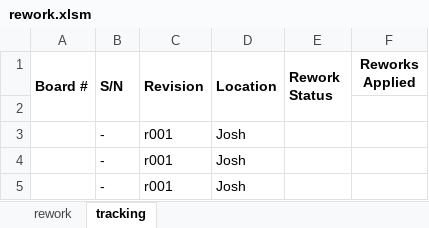
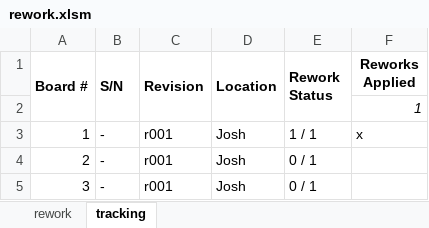
Before and after one commit to joshandnoodles/Thesis, an Excel workbook: doc/dvt/rework.xlsm, sheet tracking, drawn as a sheet; values as stored, in another font and other column widths than the file's, no borders; the diff names each change by its address in the sheet, - before the commit and + after, or states it on an @@ line.

Commit message:
more datasheets and dvt items and rework #1 for potentiometer fix

```diff
--- a/doc/dvt/rework.xlsm (sheet tracking)
+++ b/doc/dvt/rework.xlsm (sheet tracking)
-F2 (Reworks Applied): (empty)
+F2 (Reworks Applied): 1
-A3 (Board #): (empty)
+A3 (Board #): 1
-E3 (Rework Status): (empty)
+E3 (Rework Status): 1 / 1
-F3 (Reworks Applied): (empty)
+F3 (Reworks Applied): x
-A4 (Board #): (empty)
+A4 (Board #): 2
-E4:E5 (Rework Status): (empty)
+E4:E5 (Rework Status): 0 / 1
-A5 (Board #): (empty)
+A5 (Board #): 3
```
Also changed, not shown: sheet rework, charts or pictures, doc/bom.xlsx, doc/design/pinouts.xlsx, 24 other files.
